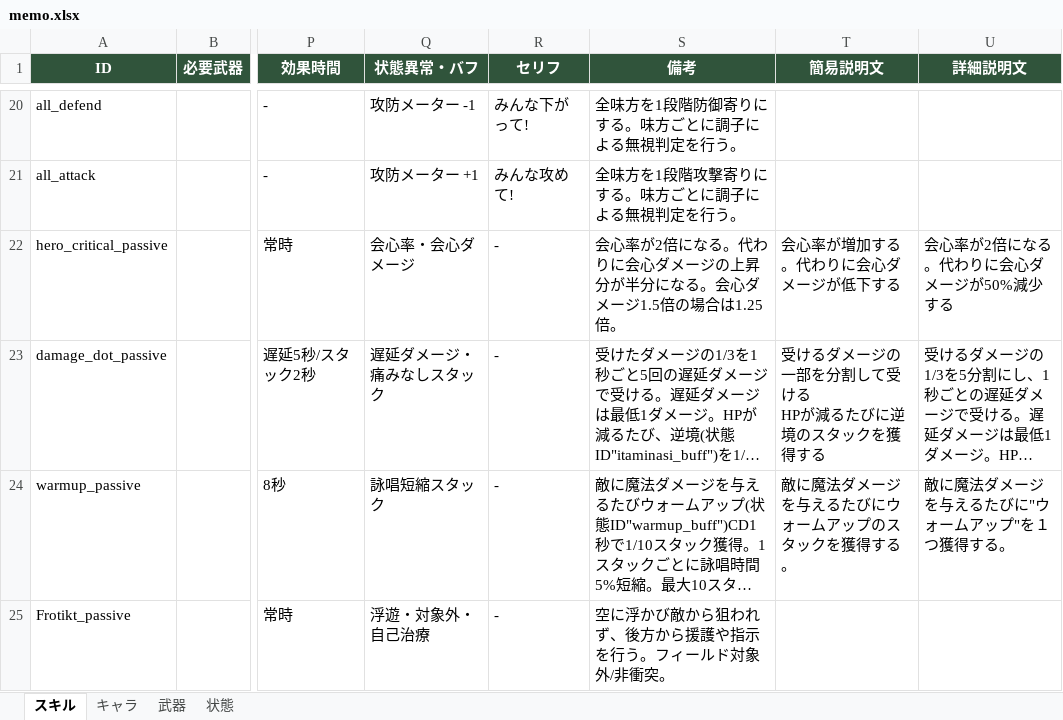
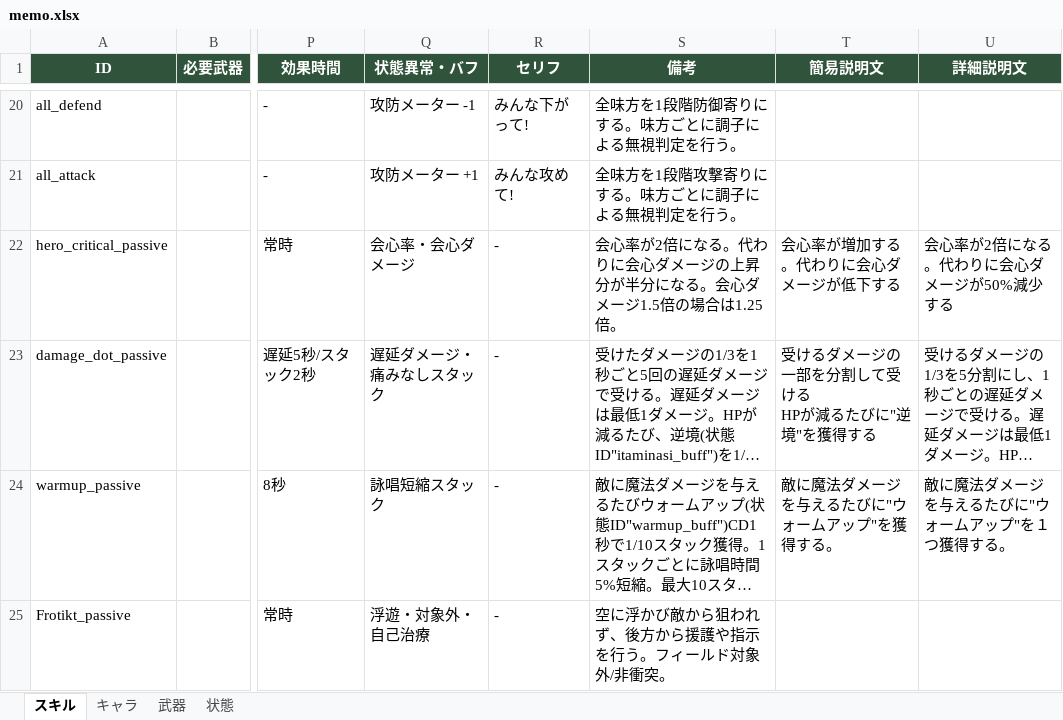
Before and after one commit to TMS-2-3/VScode, an Excel workbook: healer-game/メモ/memo.xlsx, sheet スキル, drawn as a sheet; only a part is shown, gaps mark what is left out; long unchanged cells end in …; values as stored, in another font and other column widths than the file's, no borders; ↵ is a line break in a cell; the diff names each change by its address in the sheet, - before the commit and + after, or states it on an @@ line.

```diff
--- a/healer-game/メモ/memo.xlsx (sheet スキル)
+++ b/healer-game/メモ/memo.xlsx (sheet スキル)
-T23 (簡易説明文): 受けるダメージの一部を分割して受ける ↵ HPが減るたびに逆境のスタックを獲得する
+T23 (簡易説明文): 受けるダメージの一部を分割して受ける ↵ HPが減るたびに"逆境"を獲得する
-T24 (簡易説明文): 敵に魔法ダメージを与えるたびにウォームアップのスタックを獲得する。
+T24 (簡易説明文): 敵に魔法ダメージを与えるたびに"ウォームアップ"を獲得する。
```
Also changed, not shown: 8 other files.
